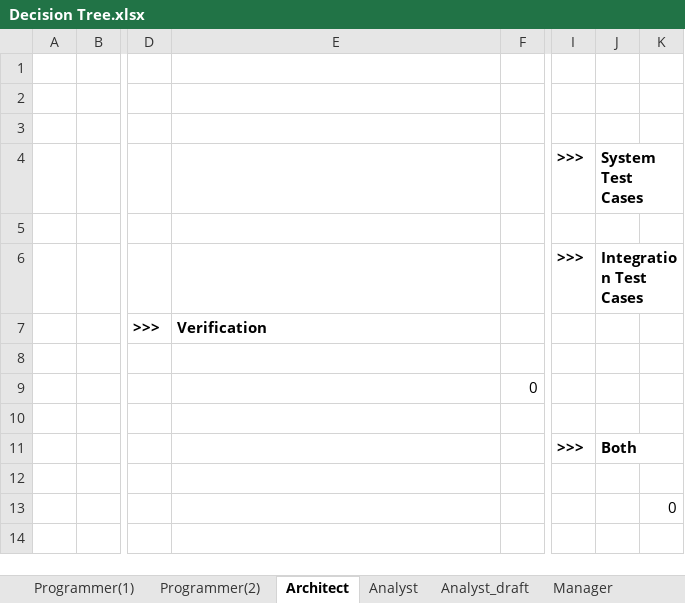
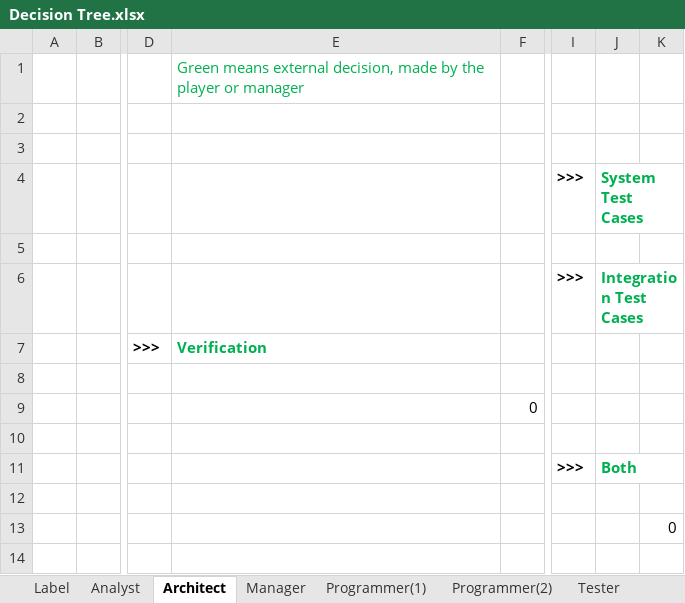
Before and after one commit to gems-uff/sdm, an Excel workbook: Documents/Decision Tree/Decision Tree.xlsx, sheet Architect, drawn as a sheet; only a part is shown, gaps mark what is left out; values as stored, in another font and other column widths than the file's, no borders; charts and pictures not drawn; the diff covers the shown part only; the diff names each change by its address in the sheet, - before the commit and + after, or states it on an @@ line.

Commit message:
Atualizado o documento de Decision Tree.xlsx Escrito os capitulos 6, 7 e 8 de Raciocionio.docx e um pedaço da introdução referente a organização do trabalho.

```diff
--- a/Documents/Decision Tree/Decision Tree.xlsx (sheet Architect)
+++ b/Documents/Decision Tree/Decision Tree.xlsx (sheet Architect)
+sheet tab: Label
@@ sheet tab order changed: Label | Analyst | Architect | Manager | Programmer(1) | Programmer(2) | Tester @@
-E1: (empty)
+E1: Green means external decision, made by the player or manager
-J4 text colour: black
+J4 text colour: #00B050
-J6 text colour: black
+J6 text colour: #00B050
-E7 text colour: black
+E7 text colour: #00B050
-J11 text colour: black
+J11 text colour: #00B050
```
Also changed, not shown: cell formats elsewhere in this sheet, sheet Analyst, sheet Manager, sheet Programmer(2), sheet Programmer(1), sheet Tester, charts or pictures, 1 other file.
